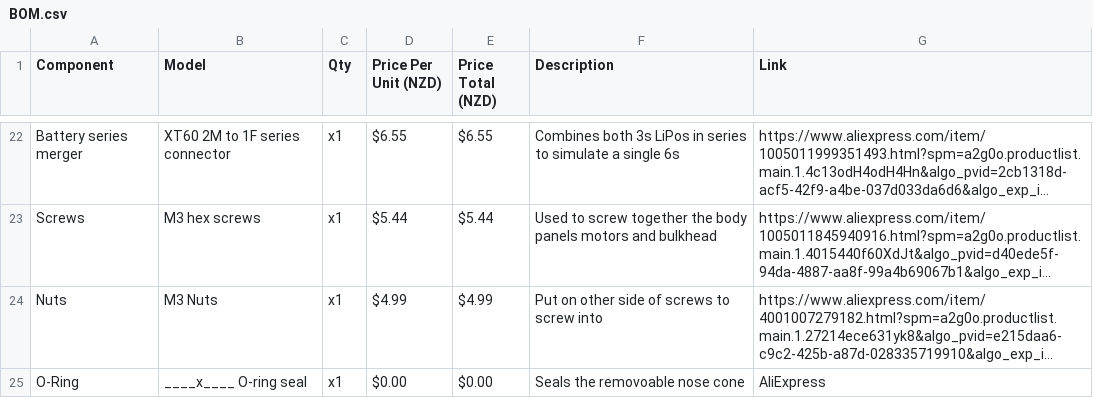
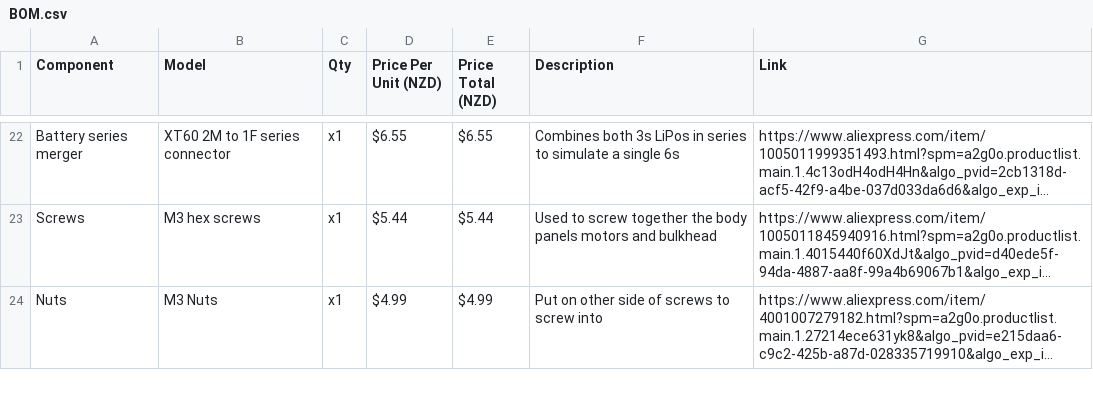
Before and after one commit to undergroundairlines/Njord-SAA, a CSV file: BOM.csv, drawn as a sheet; only a part is shown, gaps mark what is left out; long unchanged cells end in …; removed rows and columns are numbered as before the commit, all else as after; the diff covers the shown part only; the diff names each change by its address in the sheet, - before the commit and + after, or states it on an @@ line.

Commit message:
Update BOM.csv

```diff
--- a/BOM.csv
+++ b/BOM.csv
-row 25: O-Ring | ____x____ O-ring seal | x1 | $0.00 | $0.00 | Seals the removoable nose cone | AliExpress
```
Also changed, not shown: 1 added row and 2 edited cells elsewhere in this file.
